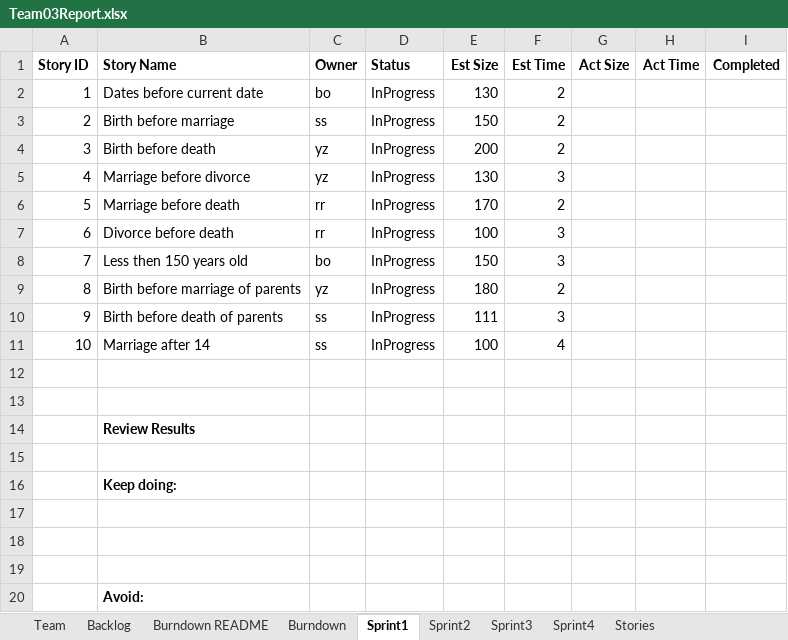
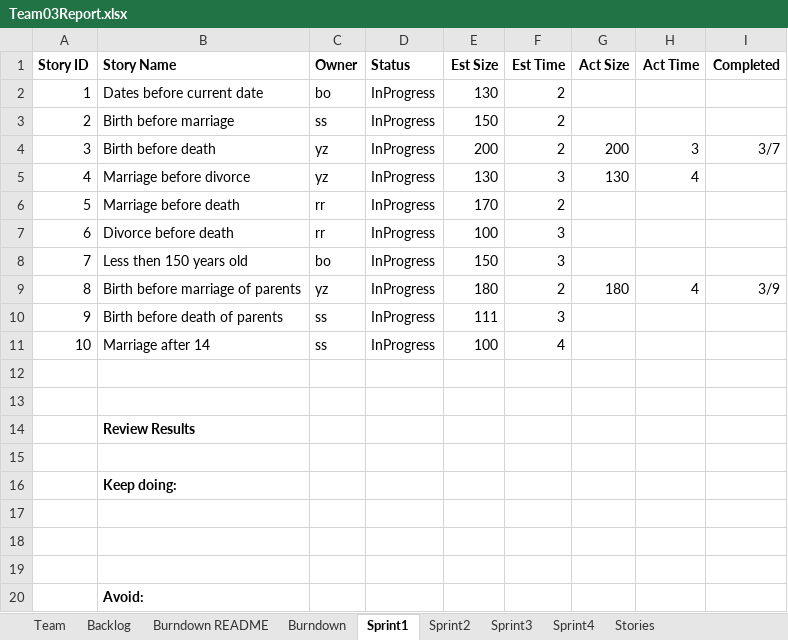
Before and after one commit to Shaunak1857/CS555_Project, an Excel workbook: Team03Report.xlsx, sheet Sprint1, drawn as a sheet; values as stored, in another font and other column widths than the file's, no borders; the diff names each change by its address in the sheet, - before the commit and + after, or states it on an @@ line.

Commit message:
update xlsx

```diff
--- a/Team03Report.xlsx (sheet Sprint1)
+++ b/Team03Report.xlsx (sheet Sprint1)
-G4 (Act Size): (empty)
+G4 (Act Size): 200
-H4 (Act Time): (empty)
+H4 (Act Time): 3
-I4 (Completed): (empty)
+I4 (Completed): 3/7
-G5 (Act Size): (empty)
+G5 (Act Size): 130
-H5 (Act Time): (empty)
+H5 (Act Time): 4
-G9 (Act Size): (empty)
+G9 (Act Size): 180
-H9 (Act Time): (empty)
+H9 (Act Time): 4
-I9 (Completed): (empty)
+I9 (Completed): 3/9
```
Also changed, not shown: charts or pictures, 2 other files.
